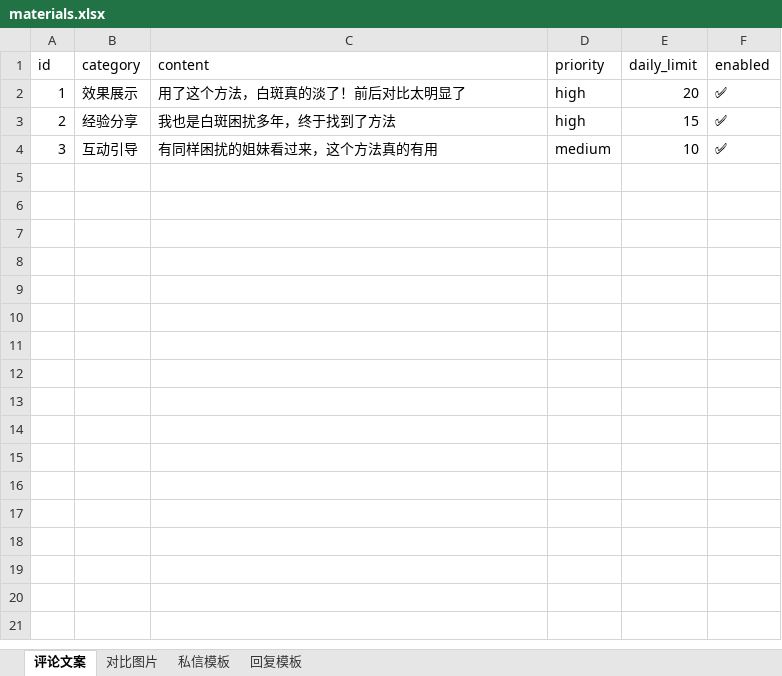
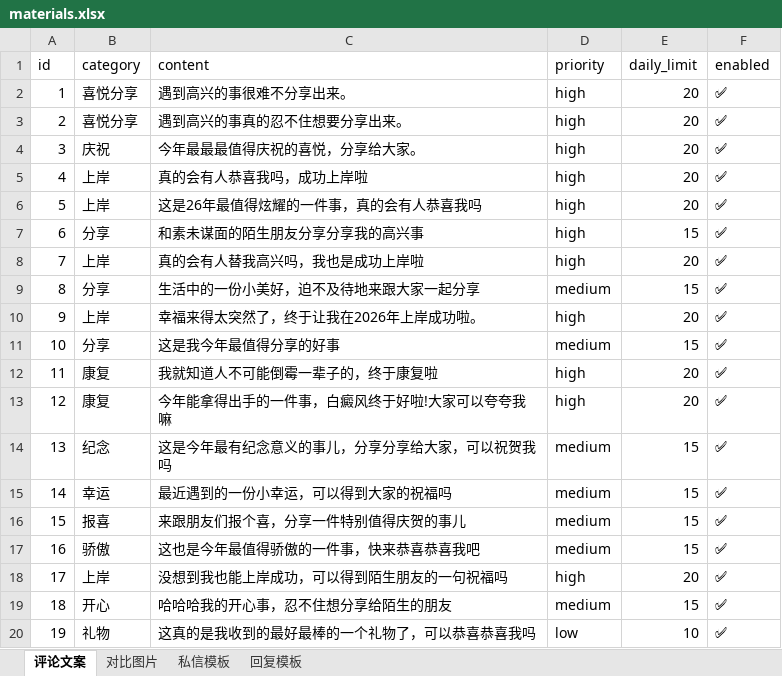
Before and after one commit to DaShengGuo/automation-operations, an Excel workbook: materials/materials.xlsx, sheet 评论文案, drawn as a sheet; only a part is shown; values as stored, in another font and other column widths than the file's, no borders; the diff covers the shown part only; the diff names each change by its address in the sheet, - before the commit and + after, or states it on an @@ line.

```diff
--- a/materials/materials.xlsx (sheet 评论文案)
+++ b/materials/materials.xlsx (sheet 评论文案)
-B2 (category): 效果展示
+B2 (category): 喜悦分享
-C2 (content): 用了这个方法，白斑真的淡了！前后对比太明显了
+C2 (content): 遇到高兴的事很难不分享出来。
-B3 (category): 经验分享
+B3 (category): 喜悦分享
-C3 (content): 我也是白斑困扰多年，终于找到了方法
+C3 (content): 遇到高兴的事真的忍不住想要分享出来。
-E3 (daily_limit): 15
+E3 (daily_limit): 20
-B4 (category): 互动引导
+B4 (category): 庆祝
-C4 (content): 有同样困扰的姐妹看过来，这个方法真的有用
+C4 (content): 今年最最最值得庆祝的喜悦，分享给大家。
-D4 (priority): medium
+D4 (priority): high
-E4 (daily_limit): 10
+E4 (daily_limit): 20
+row 5: 4 | 上岸 | 真的会有人恭喜我吗，成功上岸啦 | high | 20 | ✅
+row 6: 5 | 上岸 | 这是26年最值得炫耀的一件事，真的会有人恭喜我吗 | high | 20 | ✅
+row 7: 6 | 分享 | 和素未谋面的陌生朋友分享分享我的高兴事 | high | 15 | ✅
+row 8: 7 | 上岸 | 真的会有人替我高兴吗，我也是成功上岸啦 | high | 20 | ✅
+row 9: 8 | 分享 | 生活中的一份小美好，迫不及待地来跟大家一起分享 | medium | 15 | ✅
+row 10: 9 | 上岸 | 幸福来得太突然了，终于让我在2026年上岸成功啦。 | high | 20 | ✅
+row 11: 10 | 分享 | 这是我今年最值得分享的好事 | medium | 15 | ✅
+row 12: 11 | 康复 | 我就知道人不可能倒霉一辈子的，终于康复啦 | high | 20 | ✅
+row 13: 12 | 康复 | 今年能拿得出手的一件事，白癜风终于好啦!大家可以夸夸我嘛 | high | 20 | ✅
+row 14: 13 | 纪念 | 这是今年最有纪念意义的事儿，分享分享给大家，可以祝贺我吗 | medium | 15 | ✅
+row 15: 14 | 幸运 | 最近遇到的一份小幸运，可以得到大家的祝福吗 | medium | 15 | ✅
+row 16: 15 | 报喜 | 来跟朋友们报个喜，分享一件特别值得庆贺的事儿 | medium | 15 | ✅
+row 17: 16 | 骄傲 | 这也是今年最值得骄傲的一件事，快来恭喜恭喜我吧 | medium | 15 | ✅
+row 18: 17 | 上岸 | 没想到我也能上岸成功，可以得到陌生朋友的一句祝福吗 | high | 20 | ✅
+row 19: 18 | 开心 | 哈哈哈我的开心事，忍不住想分享给陌生的朋友 | medium | 15 | ✅
+row 20: 19 | 礼物 | 这真的是我收到的最好最棒的一个礼物了，可以恭喜恭喜我吗 | low | 10 | ✅
```
Also changed, not shown: 19 added rows elsewhere in this sheet, sheet 对比图片, sheet 回复模板, sheet 私信模板, 57 other files.
